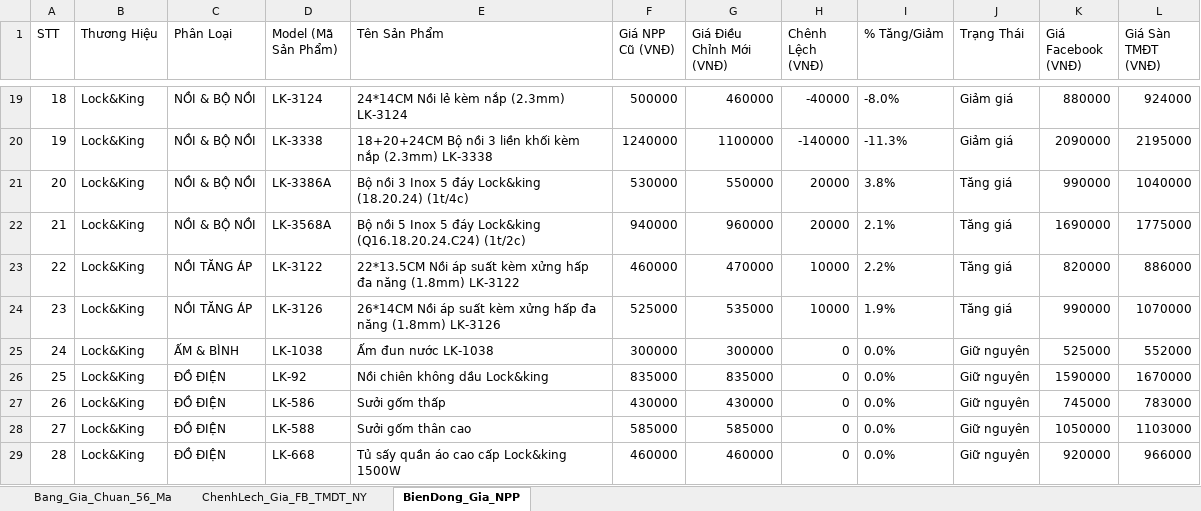
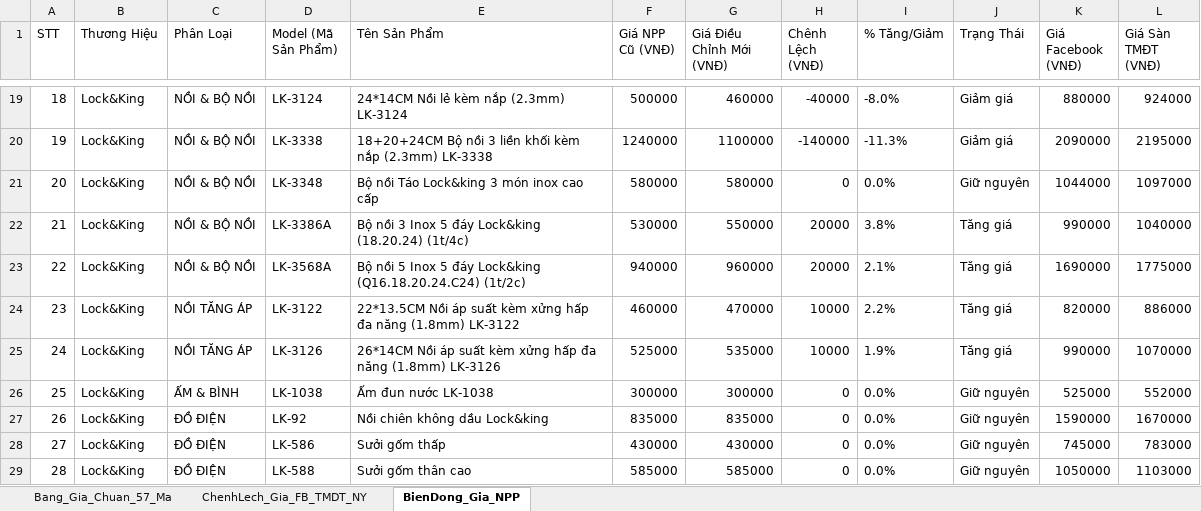
Before and after one commit to Tonytuyenle/baogiavugia, an Excel workbook: bang_gia_chuan_lock_and_king_takin.xlsx, sheet BienDong_Gia_NPP, drawn as a sheet; only a part is shown, gaps mark what is left out; the shorter side is filled out with more unchanged rows; values as stored, in another font and other column widths than the file's, no borders; addresses are those after the commit; the diff names each change by its address in the sheet, - before the commit and + after, or states it on an @@ line.

Commit message:
feat: them ma LK-3348 (quy mo 57 model) va cap nhat ton kho chuan 100% cho toan bo danh muc

```diff
--- a/bang_gia_chuan_lock_and_king_takin.xlsx (sheet BienDong_Gia_NPP)
+++ b/bang_gia_chuan_lock_and_king_takin.xlsx (sheet BienDong_Gia_NPP)
-sheet tab: Bang_Gia_Chuan_56_Ma
+sheet tab: Bang_Gia_Chuan_57_Ma
+row 21: 20 | Lock&King | NỒI & BỘ NỒI | LK-3348 | Bộ nồi Táo Lock&king 3 món inox cao cấp | 580000 | 580000 | 0 | 0.0% | Giữ nguyên | 1044000 | 1097000
@@ column A (STT) renumbered from row 22 down @@
```
Also changed, not shown: sheet ChenhLech_Gia_FB_TMDT_NY, sheet Bang_Gia_Chuan_57_Ma, 7 other files.
